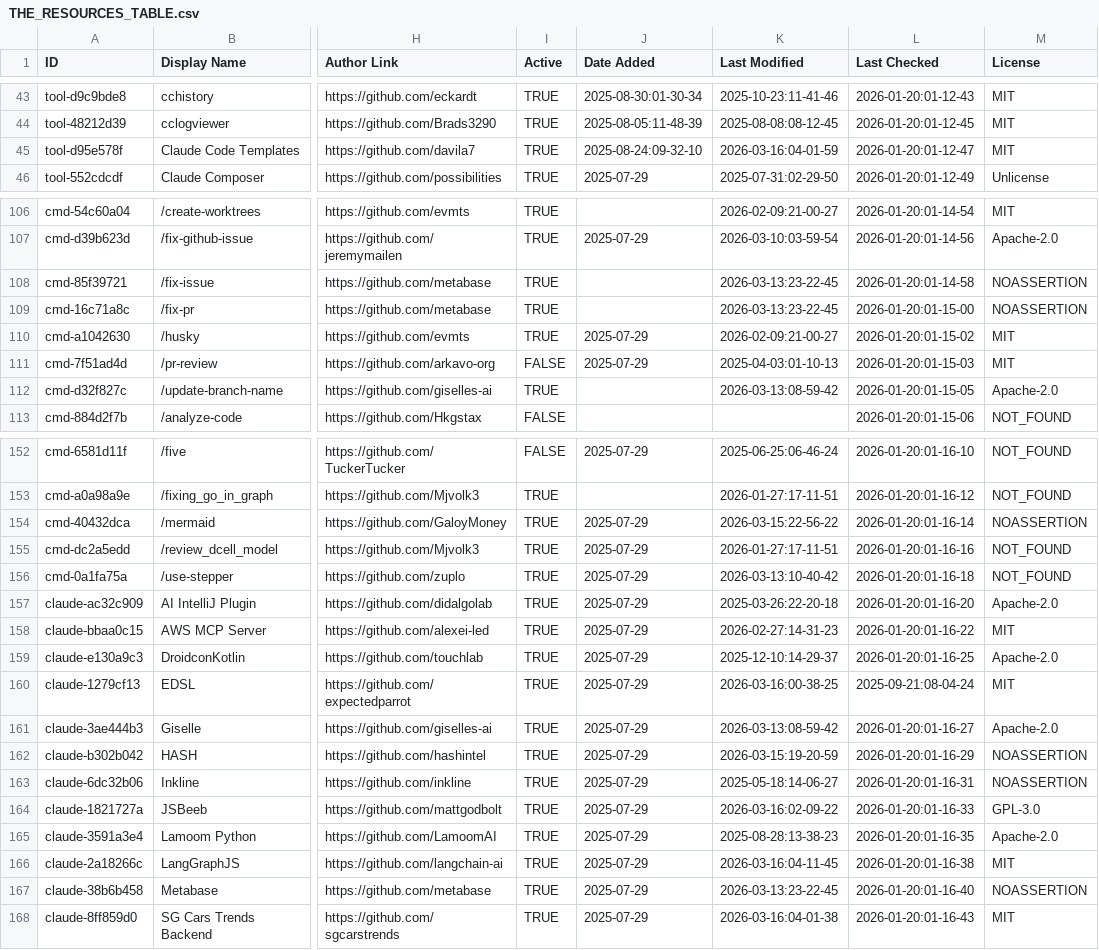
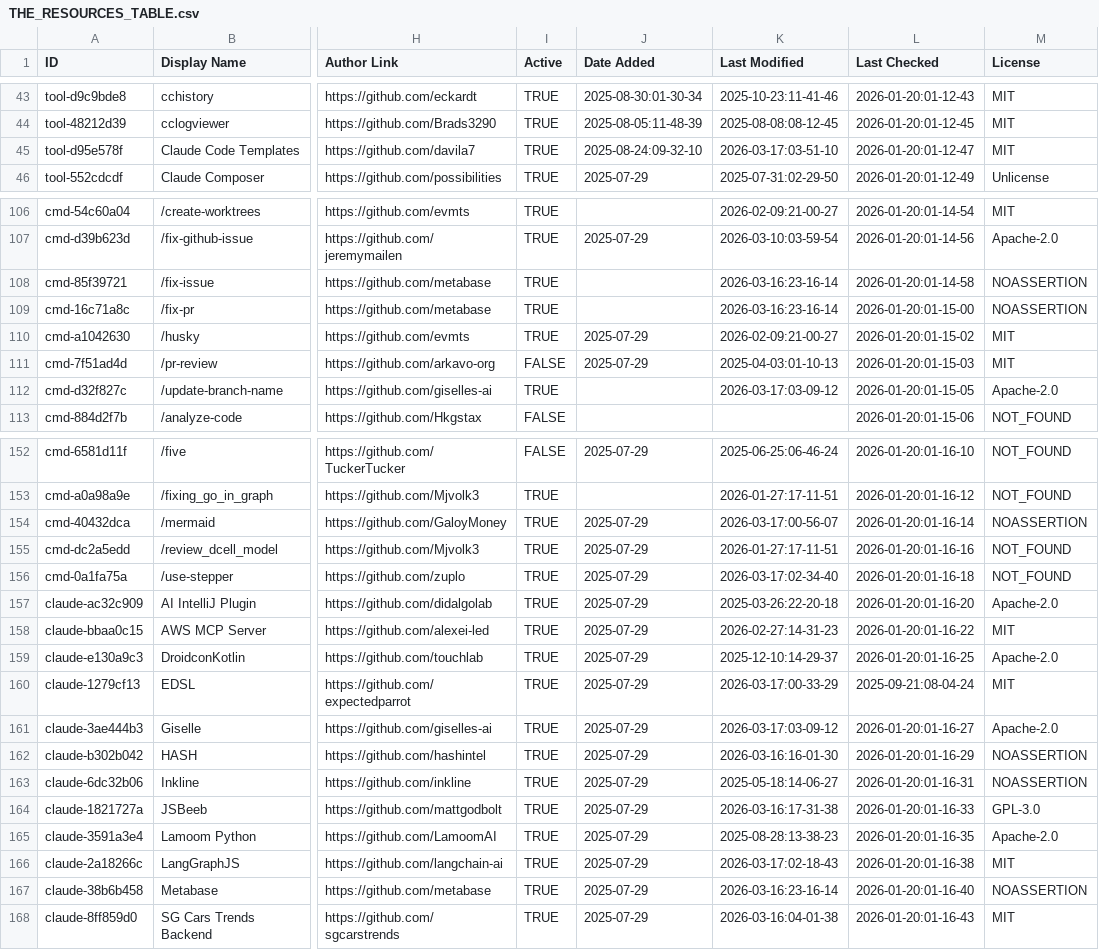
Before and after one commit to Beeerrrr/awesome-claude-code, a CSV file: THE_RESOURCES_TABLE.csv, drawn as a sheet; only a part is shown, gaps mark what is left out; the diff covers the shown part only; the diff names each change by its address in the sheet, - before the commit and + after, or states it on an @@ line.

```diff
--- a/THE_RESOURCES_TABLE.csv
+++ b/THE_RESOURCES_TABLE.csv
-K45 (Last Modified): 2026-03-16:04-01-59
+K45 (Last Modified): 2026-03-17:03-51-10
-K108:K109 (Last Modified): 2026-03-13:23-22-45
+K108:K109 (Last Modified): 2026-03-16:23-16-14
-K112 (Last Modified): 2026-03-13:08-59-42
+K112 (Last Modified): 2026-03-17:03-09-12
-K154 (Last Modified): 2026-03-15:22-56-22
+K154 (Last Modified): 2026-03-17:00-56-07
-K156 (Last Modified): 2026-03-13:10-40-42
+K156 (Last Modified): 2026-03-17:02-34-40
-K160 (Last Modified): 2026-03-16:00-38-25
+K160 (Last Modified): 2026-03-17:00-33-29
-K161 (Last Modified): 2026-03-13:08-59-42
+K161 (Last Modified): 2026-03-17:03-09-12
-K162 (Last Modified): 2026-03-15:19-20-59
+K162 (Last Modified): 2026-03-16:16-01-30
-K164 (Last Modified): 2026-03-16:02-09-22
+K164 (Last Modified): 2026-03-16:17-31-38
-K166 (Last Modified): 2026-03-16:04-11-45
+K166 (Last Modified): 2026-03-17:02-18-43
-K167 (Last Modified): 2026-03-13:23-22-45
+K167 (Last Modified): 2026-03-16:23-16-14
```
Also changed, not shown: 30 edited cells elsewhere in this file.
